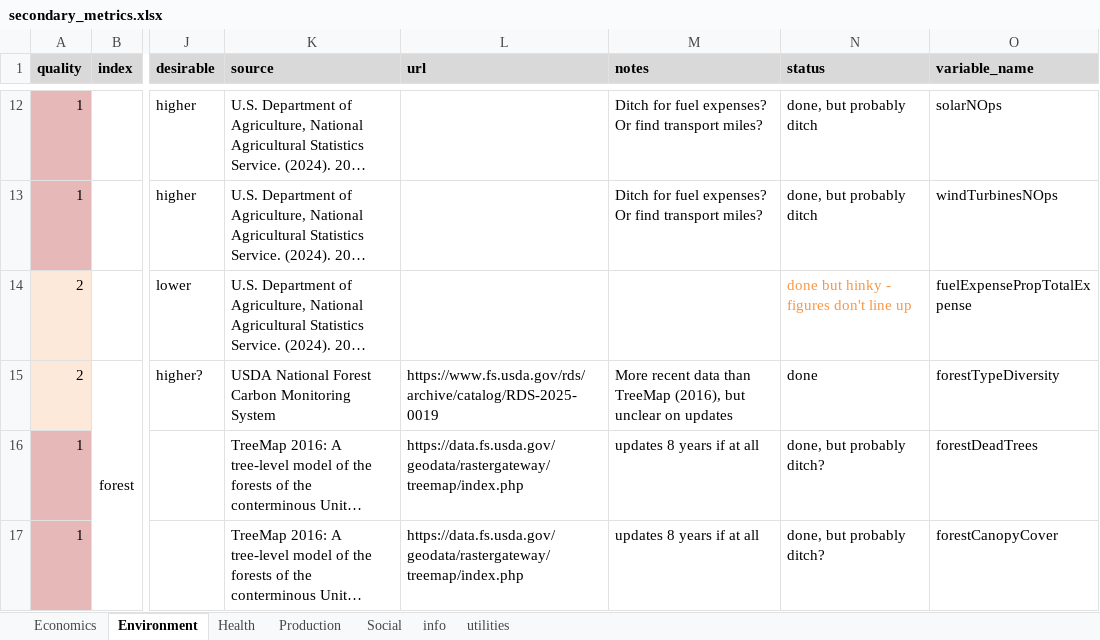
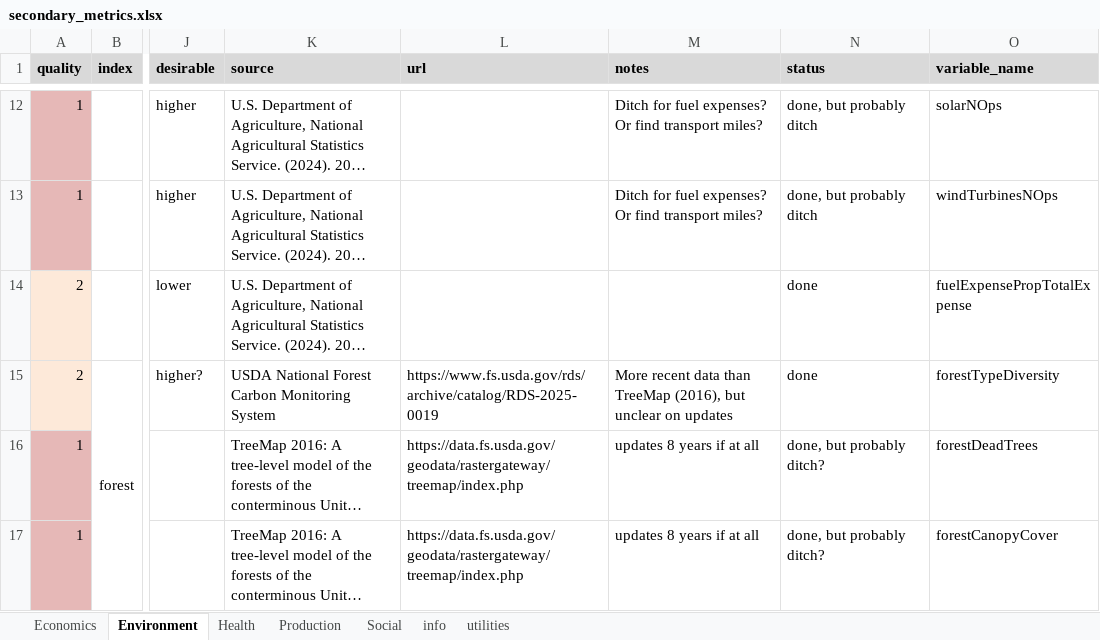
Before and after one commit to Food-Systems-Research-Center/sm-data, an Excel workbook: 2_clean/secondary_metrics.xlsx, sheet Environment, drawn as a sheet; only a part is shown, gaps mark what is left out; long unchanged cells end in …; values as stored, in another font and other column widths than the file's, no borders; conditional formats not drawn; the diff names each change by its address in the sheet, - before the commit and + after, or states it on an @@ line.

```diff
--- a/2_clean/secondary_metrics.xlsx (sheet Environment)
+++ b/2_clean/secondary_metrics.xlsx (sheet Environment)
-N14 (status): done but hinky - figures don't line up
+N14 (status): done
-N14 text colour: #F79646
+N14 text colour: black
```
Also changed, not shown: sheet Production, sheet Social, 30 other files.
